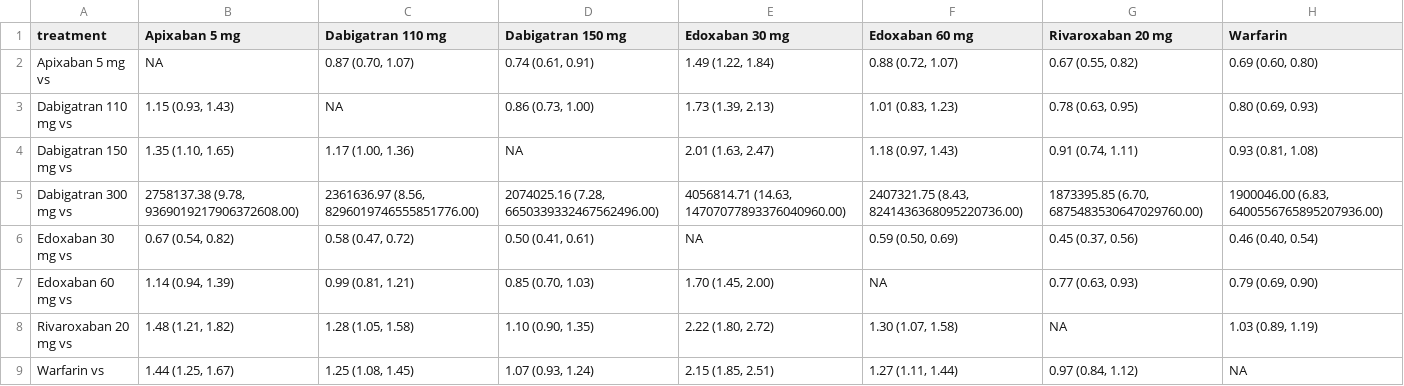
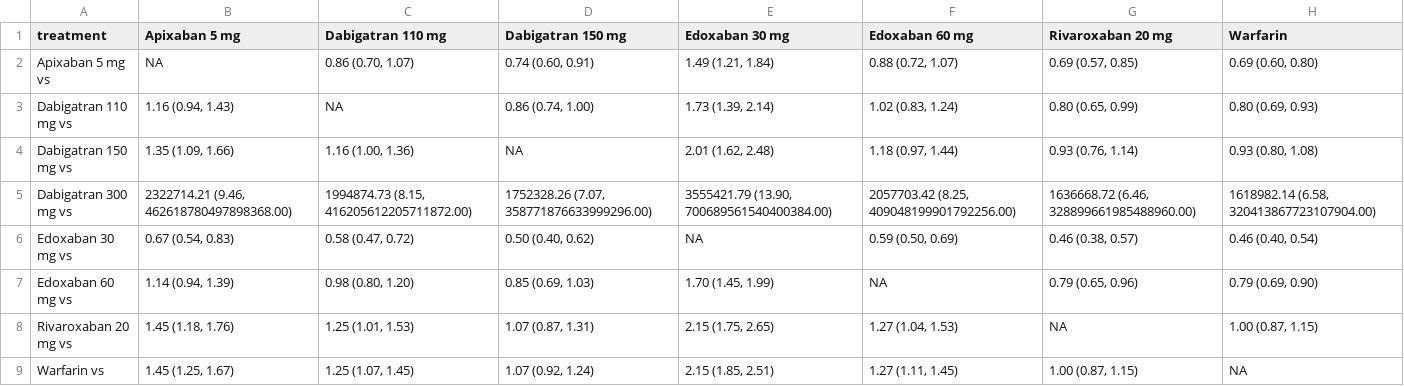
Before and after one commit to benjamin-chan/NOAC, a CSV file: mtcBleedingOddsRatios.csv, drawn as a sheet.

```diff
--- a/mtcBleedingOddsRatios.csv
+++ b/mtcBleedingOddsRatios.csv
@@ -1,9 +1,9 @@
 "treatment","Apixaban 5 mg","Dabigatran 110 mg","Dabigatran 150 mg","Edoxaban 30 mg","Edoxaban 60 mg","Rivaroxaban 20 mg","Warfarin"
-"Apixaban 5 mg vs",NA,"0.87 (0.70, 1.07)","0.74 (0.61, 0.91)","1.49 (1.22, 1.84)","0.88 (0.72, 1.07)","0.67 (0.55, 0.82)","0.69 (0.60, 0.80)"
-"Dabigatran 110 mg vs","1.15 (0.93, 1.43)",NA,"0.86 (0.73, 1.00)","1.73 (1.39, 2.13)","1.01 (0.83, 1.23)","0.78 (0.63, 0.95)","0.80 (0.69, 0.93)"
-"Dabigatran 150 mg vs","1.35 (1.10, 1.65)","1.17 (1.00, 1.36)",NA,"2.01 (1.63, 2.47)","1.18 (0.97, 1.43)","0.91 (0.74, 1.11)","0.93 (0.81, 1.08)"
-"Dabigatran 300 mg vs","2758137.38 (9.78, 9369019217906372608.00)","2361636.97 (8.56, 8296019746555851776.00)","2074025.16 (7.28, 6650339332467562496.00)","4056814.71 (14.63, 14707077893376040960.00)","2407321.75 (8.43, 8241436368095220736.00)","1873395.85 (6.70, 6875483530647029760.00)","1900046.00 (6.83, 6400556765895207936.00)"
-"Edoxaban 30 mg vs","0.67 (0.54, 0.82)","0.58 (0.47, 0.72)","0.50 (0.41, 0.61)",NA,"0.59 (0.50, 0.69)","0.45 (0.37, 0.56)","0.46 (0.40, 0.54)"
-"Edoxaban 60 mg vs","1.14 (0.94, 1.39)","0.99 (0.81, 1.21)","0.85 (0.70, 1.03)","1.70 (1.45, 2.00)",NA,"0.77 (0.63, 0.93)","0.79 (0.69, 0.90)"
-"Rivaroxaban 20 mg vs","1.48 (1.21, 1.82)","1.28 (1.05, 1.58)","1.10 (0.90, 1.35)","2.22 (1.80, 2.72)","1.30 (1.07, 1.58)",NA,"1.03 (0.89, 1.19)"
-"Warfarin vs","1.44 (1.25, 1.67)","1.25 (1.08, 1.45)","1.07 (0.93, 1.24)","2.15 (1.85, 2.51)","1.27 (1.11, 1.44)","0.97 (0.84, 1.12)",NA
+"Apixaban 5 mg vs",NA,"0.86 (0.70, 1.07)","0.74 (0.60, 0.91)","1.49 (1.21, 1.84)","0.88 (0.72, 1.07)","0.69 (0.57, 0.85)","0.69 (0.60, 0.80)"
+"Dabigatran 110 mg vs","1.16 (0.94, 1.43)",NA,"0.86 (0.74, 1.00)","1.73 (1.39, 2.14)","1.02 (0.83, 1.24)","0.80 (0.65, 0.99)","0.80 (0.69, 0.93)"
+"Dabigatran 150 mg vs","1.35 (1.09, 1.66)","1.16 (1.00, 1.36)",NA,"2.01 (1.62, 2.48)","1.18 (0.97, 1.44)","0.93 (0.76, 1.14)","0.93 (0.80, 1.08)"
+"Dabigatran 300 mg vs","2322714.21 (9.46, 462618780497898368.00)","1994874.73 (8.15, 416205612205711872.00)","1752328.26 (7.07, 358771876633999296.00)","3555421.79 (13.90, 700689561540400384.00)","2057703.42 (8.25, 409048199901792256.00)","1636668.72 (6.46, 328899661985488960.00)","1618982.14 (6.58, 320413867723107904.00)"
+"Edoxaban 30 mg vs","0.67 (0.54, 0.83)","0.58 (0.47, 0.72)","0.50 (0.40, 0.62)",NA,"0.59 (0.50, 0.69)","0.46 (0.38, 0.57)","0.46 (0.40, 0.54)"
+"Edoxaban 60 mg vs","1.14 (0.94, 1.39)","0.98 (0.80, 1.20)","0.85 (0.69, 1.03)","1.70 (1.45, 1.99)",NA,"0.79 (0.65, 0.96)","0.79 (0.69, 0.90)"
+"Rivaroxaban 20 mg vs","1.45 (1.18, 1.76)","1.25 (1.01, 1.53)","1.07 (0.87, 1.31)","2.15 (1.75, 2.65)","1.27 (1.04, 1.53)",NA,"1.00 (0.87, 1.15)"
+"Warfarin vs","1.45 (1.25, 1.67)","1.25 (1.07, 1.45)","1.07 (0.92, 1.24)","2.15 (1.85, 2.51)","1.27 (1.11, 1.45)","1.00 (0.87, 1.15)",NA
```
Also changed, not shown: mtcBleedingData.csv, 30 other files.
